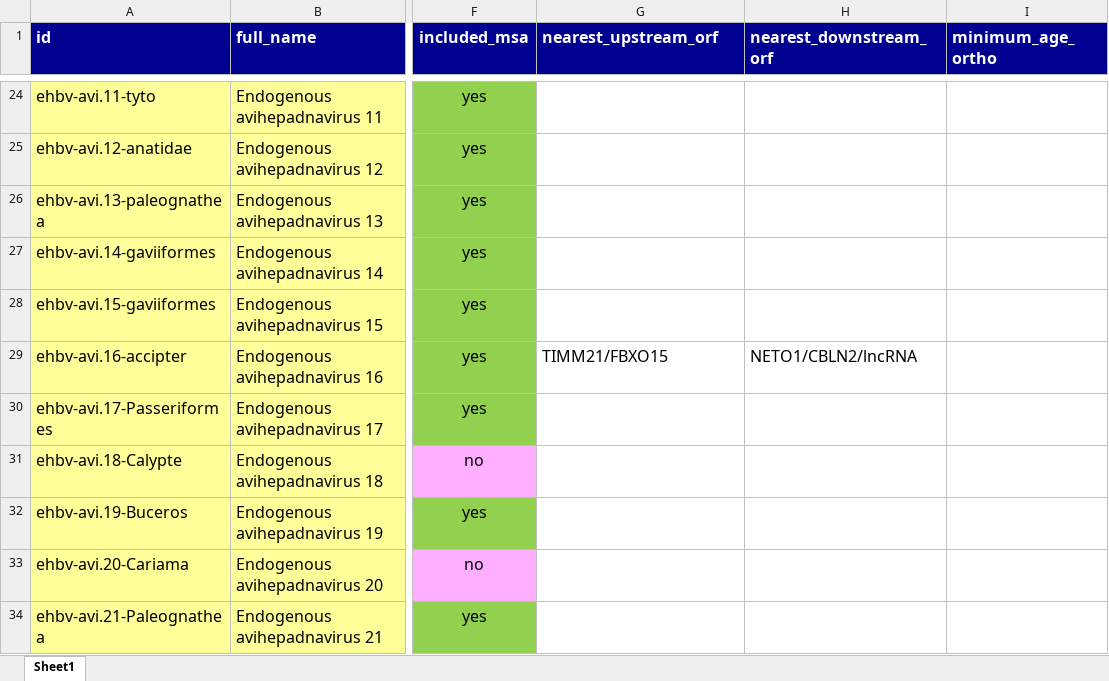
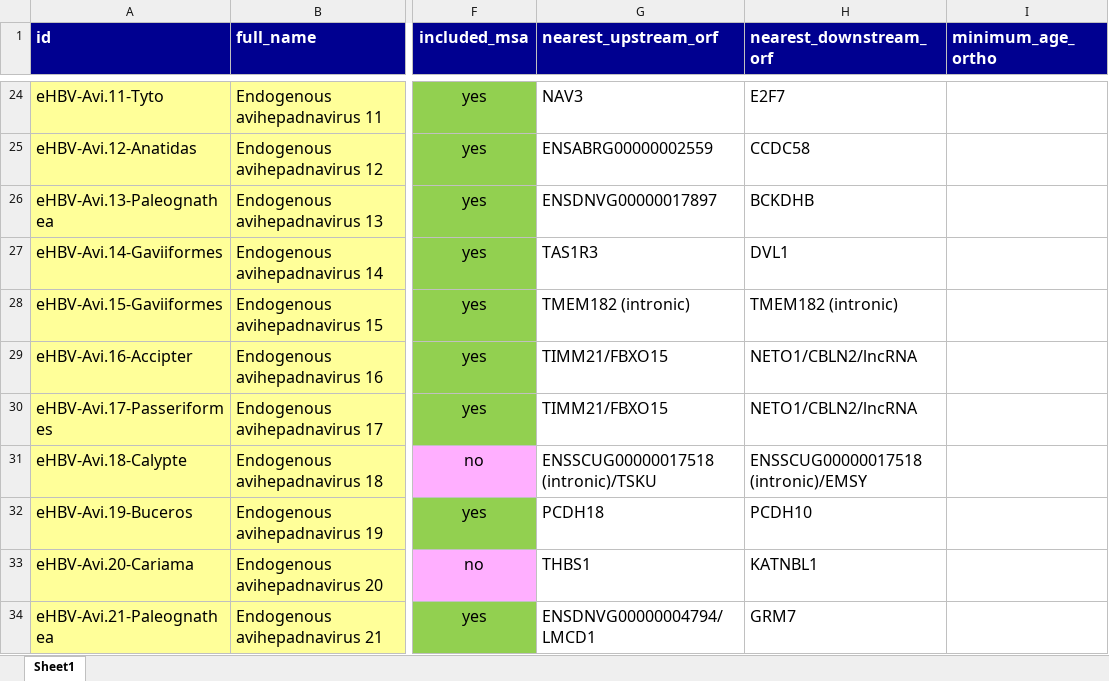
Before and after one commit to giffordlabcvr/Hepadnaviridae-GLUE, an Excel workbook: tabular/eve/ehbv-refseqs-side-data.xlsx, sheet Sheet1, drawn as a sheet; only a part is shown, gaps mark what is left out; values as stored, in another font and other column widths than the file's, no borders; the diff covers the shown part only; the diff names each change by its address in the sheet, - before the commit and + after, or states it on an @@ line.

```diff
--- a/tabular/eve/ehbv-refseqs-side-data.xlsx (sheet Sheet1)
+++ b/tabular/eve/ehbv-refseqs-side-data.xlsx (sheet Sheet1)
-A24 (id): ehbv-avi.11-tyto
+A24 (id): eHBV-Avi.11-Tyto
-G24 (nearest_upstream_orf): (empty)
+G24 (nearest_upstream_orf): NAV3
-H24 (nearest_downstream_orf): (empty)
+H24 (nearest_downstream_orf): E2F7
-A25 (id): ehbv-avi.12-anatidae
+A25 (id): eHBV-Avi.12-Anatidas
-G25 (nearest_upstream_orf): (empty)
+G25 (nearest_upstream_orf): ENSABRG00000002559
-H25 (nearest_downstream_orf): (empty)
+H25 (nearest_downstream_orf): CCDC58
-A26 (id): ehbv-avi.13-paleognathea
+A26 (id): eHBV-Avi.13-Paleognathea
-G26 (nearest_upstream_orf): (empty)
+G26 (nearest_upstream_orf): ENSDNVG00000017897
-H26 (nearest_downstream_orf): (empty)
+H26 (nearest_downstream_orf): BCKDHB
-A27 (id): ehbv-avi.14-gaviiformes
+A27 (id): eHBV-Avi.14-Gaviiformes
-G27 (nearest_upstream_orf): (empty)
+G27 (nearest_upstream_orf): TAS1R3
-H27 (nearest_downstream_orf): (empty)
+H27 (nearest_downstream_orf): DVL1
-A28 (id): ehbv-avi.15-gaviiformes
+A28 (id): eHBV-Avi.15-Gaviiformes
-G28 (nearest_upstream_orf): (empty)
+G28 (nearest_upstream_orf): TMEM182 (intronic)
-H28 (nearest_downstream_orf): (empty)
+H28 (nearest_downstream_orf): TMEM182 (intronic)
-A29 (id): ehbv-avi.16-accipter
+A29 (id): eHBV-Avi.16-Accipter
-A30 (id): ehbv-avi.17-Passeriformes
+A30 (id): eHBV-Avi.17-Passeriformes
-G30 (nearest_upstream_orf): (empty)
+G30 (nearest_upstream_orf): TIMM21/FBXO15
-H30 (nearest_downstream_orf): (empty)
+H30 (nearest_downstream_orf): NETO1/CBLN2/lncRNA
-A31 (id): ehbv-avi.18-Calypte
+A31 (id): eHBV-Avi.18-Calypte
-G31 (nearest_upstream_orf): (empty)
+G31 (nearest_upstream_orf): ENSSCUG00000017518 (intronic)/TSKU
-H31 (nearest_downstream_orf): (empty)
+H31 (nearest_downstream_orf): ENSSCUG00000017518 (intronic)/EMSY
-A32 (id): ehbv-avi.19-Buceros
+A32 (id): eHBV-Avi.19-Buceros
-G32 (nearest_upstream_orf): (empty)
+G32 (nearest_upstream_orf): PCDH18
-H32 (nearest_downstream_orf): (empty)
+H32 (nearest_downstream_orf): PCDH10
-A33 (id): ehbv-avi.20-Cariama
+A33 (id): eHBV-Avi.20-Cariama
-G33 (nearest_upstream_orf): (empty)
+G33 (nearest_upstream_orf): THBS1
-H33 (nearest_downstream_orf): (empty)
+H33 (nearest_downstream_orf): KATNBL1
-A34 (id): ehbv-avi.21-Paleognathea
+A34 (id): eHBV-Avi.21-Paleognathea
-G34 (nearest_upstream_orf): (empty)
+G34 (nearest_upstream_orf): ENSDNVG00000004794/LMCD1
-H34 (nearest_downstream_orf): (empty)
+H34 (nearest_downstream_orf): GRM7
```
Also changed, not shown: 1 added row and 73 edited cells elsewhere in this sheet, 1 other file.
